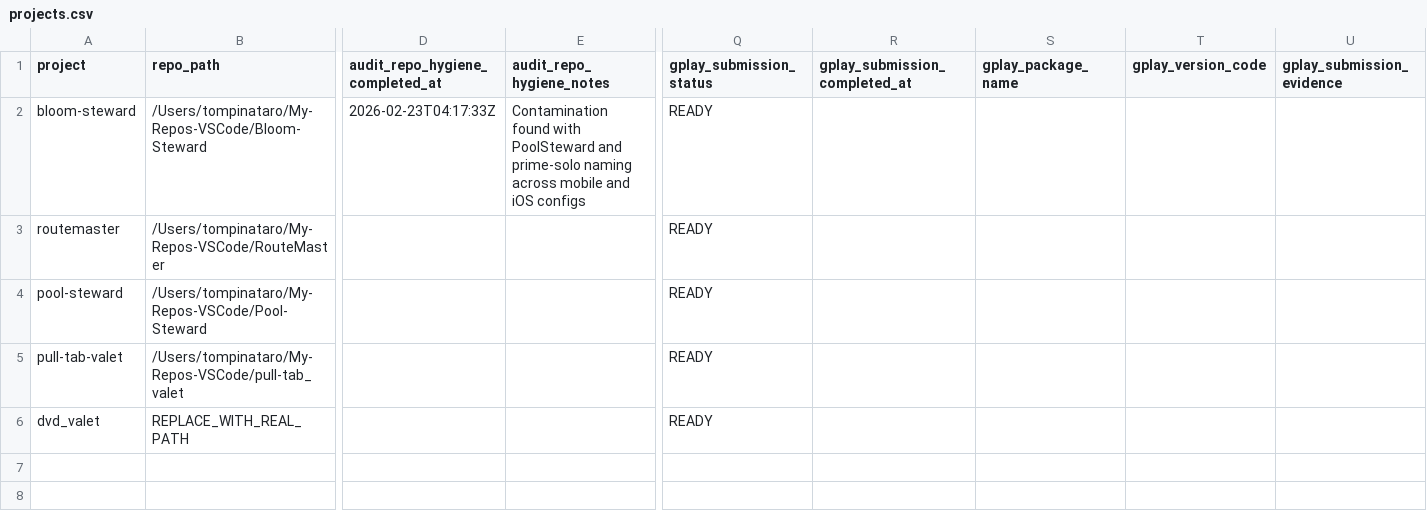
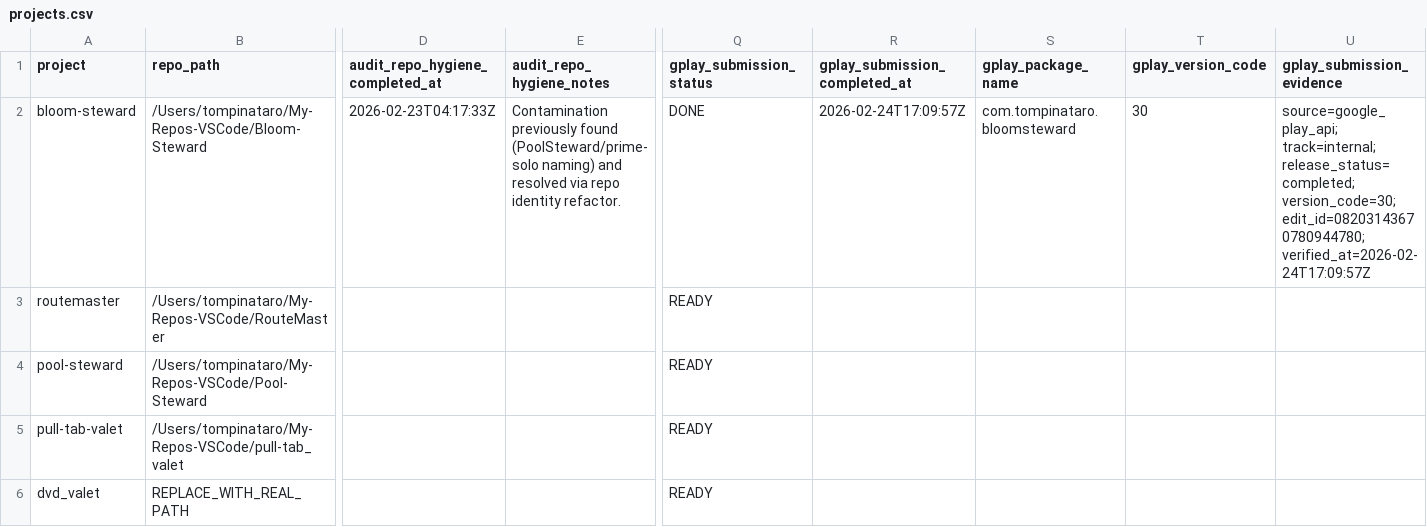
Before and after one commit to tompinataro/RouteMaster, a CSV file: action-grid/projects.csv, drawn as a sheet; only a part is shown, gaps mark what is left out; the diff names each change by its address in the sheet, - before the commit and + after, or states it on an @@ line.

Commit message:
action-grid: verify Android submissions via Google Play API fallback

```diff
--- a/action-grid/projects.csv
+++ b/action-grid/projects.csv
-E2 (audit_repo_hygiene_notes): Contamination found with PoolSteward and prime-solo naming across mobile and iOS configs
+E2 (audit_repo_hygiene_notes): Contamination previously found (PoolSteward/prime-solo naming) and resolved via repo identity refactor.
-Q2 (gplay_submission_status): READY
+Q2 (gplay_submission_status): DONE
-R2 (gplay_submission_completed_at): (empty)
+R2 (gplay_submission_completed_at): 2026-02-24T17:09:57Z
-S2 (gplay_package_name): (empty)
+S2 (gplay_package_name): com.tompinataro.bloomsteward
-T2 (gplay_version_code): (empty)
+T2 (gplay_version_code): 30
-U2 (gplay_submission_evidence): (empty)
+U2 (gplay_submission_evidence): source=google_play_api; track=internal; release_status=completed; version_code=30; edit_id=08203143670780944780; verified_at=2026-02-24T17:09:57Z
```
Also changed, not shown: 1 other file.
